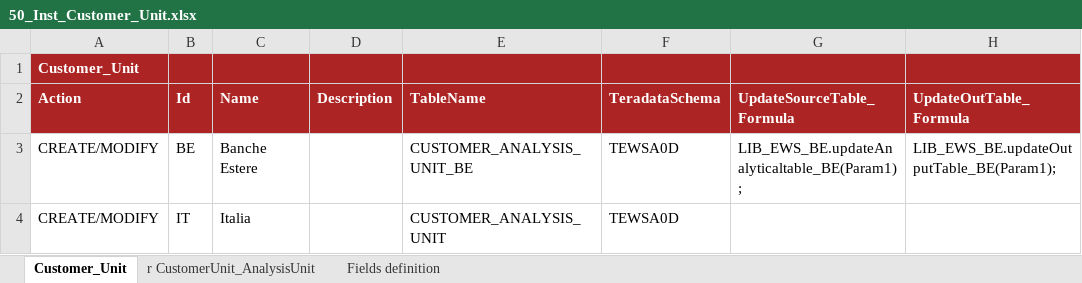
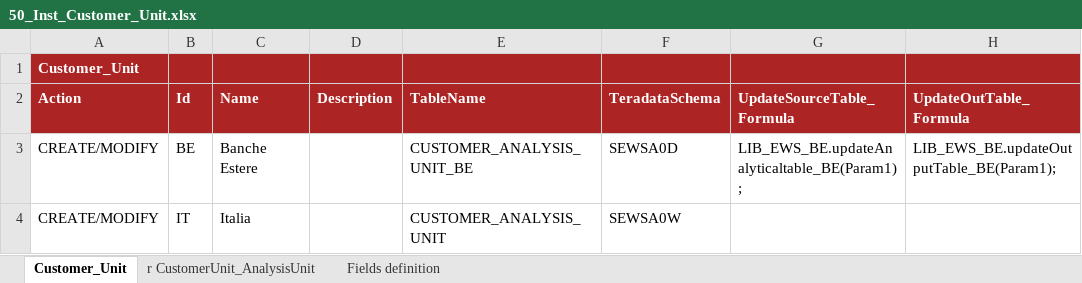
Before and after one commit to cybertop35/intelliJConf, an Excel workbook: earlywarning-pom/earlywarning-config/src/baf-instances/50_Inst_Customer_Unit.xlsx, sheet Customer_Unit, drawn as a sheet; only a part is shown; values as stored, in another font and other column widths than the file's, no borders; charts and pictures not drawn; the diff names each change by its address in the sheet, - before the commit and + after, or states it on an @@ line.

```diff
--- a/earlywarning-pom/earlywarning-config/src/baf-instances/50_Inst_Customer_Unit.xlsx (sheet Customer_Unit)
+++ b/earlywarning-pom/earlywarning-config/src/baf-instances/50_Inst_Customer_Unit.xlsx (sheet Customer_Unit)
-F3 (TeradataSchema): TEWSA0D
+F3 (TeradataSchema): SEWSA0D
-F4 (TeradataSchema): TEWSA0D
+F4 (TeradataSchema): SEWSA0W
```
Also changed, not shown: charts or pictures, 1 other file.
